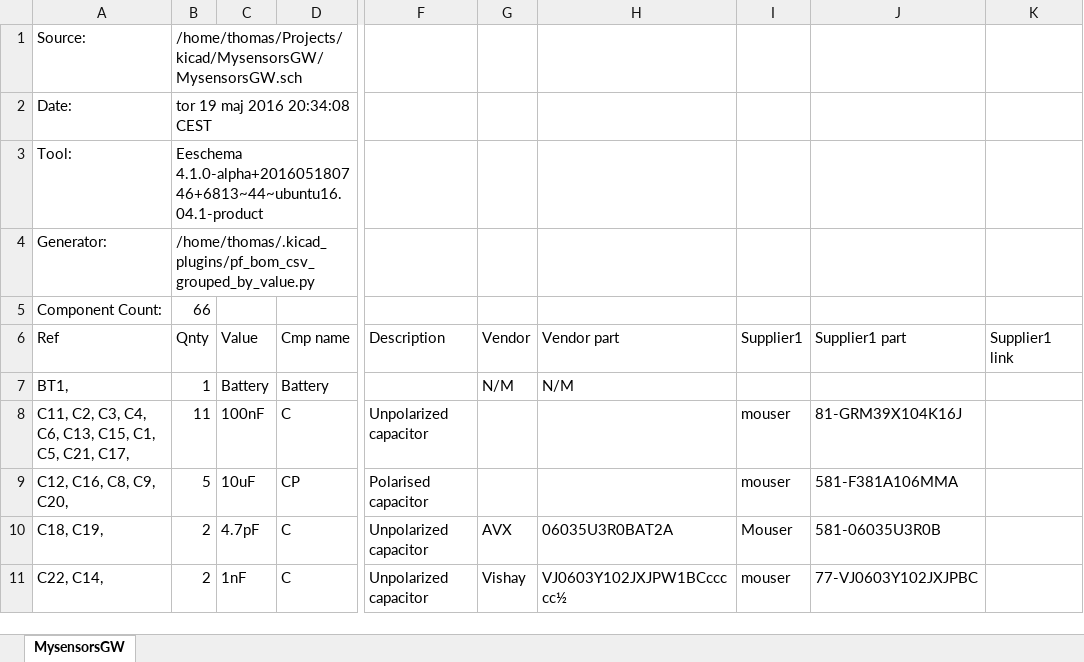
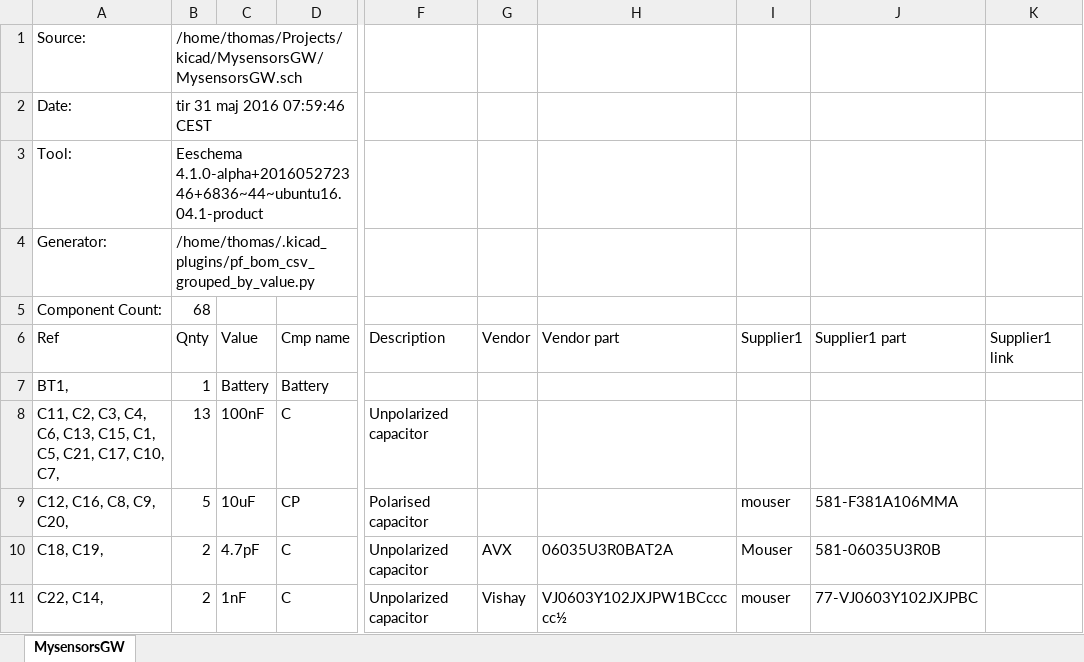
Before and after one commit to mysensors/SensebenderGW, an Excel workbook: MysensorsGW.xlsx, sheet MysensorsGW, drawn as a sheet; only a part is shown, gaps mark what is left out; values as stored, in another font and other column widths than the file's, no borders; the diff covers the shown part only; the diff names each change by its address in the sheet, - before the commit and + after, or states it on an @@ line.

```diff
--- a/MysensorsGW.xlsx (sheet MysensorsGW)
+++ b/MysensorsGW.xlsx (sheet MysensorsGW)
-B2 (Qnty): tor 19 maj 2016 20:34:08 CEST
+B2 (Qnty): tir 31 maj 2016 07:59:46 CEST
-B3 (Qnty): Eeschema 4.1.0-alpha+201605180746+6813~44~ubuntu16.04.1-product
+B3 (Qnty): Eeschema 4.1.0-alpha+201605272346+6836~44~ubuntu16.04.1-product
-B5 (Qnty): 66
+B5 (Qnty): 68
-G7 (Vendor): N/M
+G7 (Vendor): (empty)
-H7 (Vendor part): N/M
+H7 (Vendor part): (empty)
-A8 (Ref): …C21, C17,
+A8 (Ref): …C21, C17, C10, C7,
-B8 (Qnty): 11
+B8 (Qnty): 13
-I8 (Supplier1): mouser
+I8 (Supplier1): (empty)
-J8 (Supplier1 part): 81-GRM39X104K16J
+J8 (Supplier1 part): (empty)
```
Also changed, not shown: 9 added rows and 15 edited cells elsewhere in this sheet, 15 other files.
